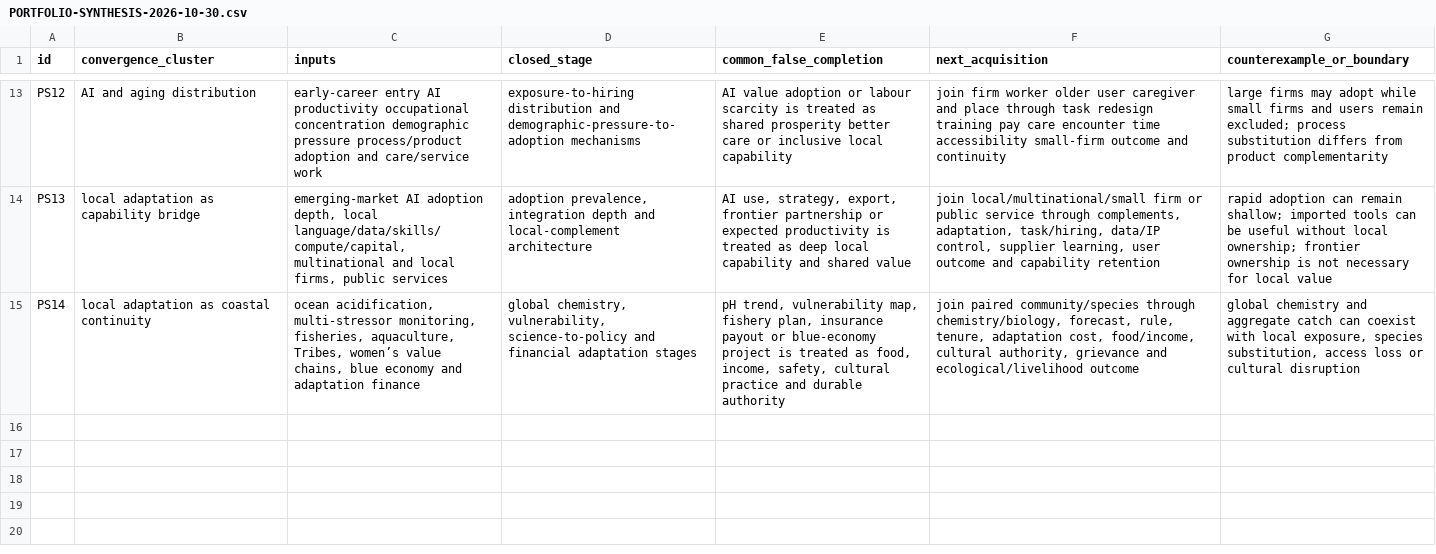
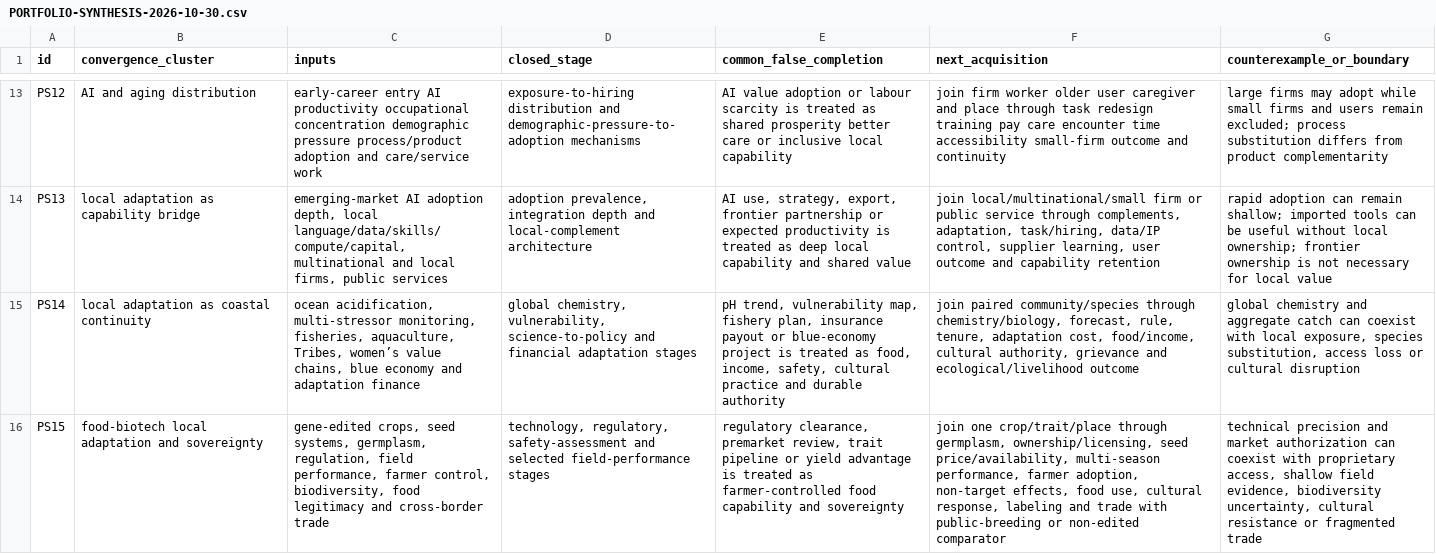
Before and after one commit to mehtama1234/cultural-geopolitical-theme-mining, a CSV file: analysis/PORTFOLIO-SYNTHESIS-2026-10-30.csv, drawn as a sheet; only a part is shown, gaps mark what is left out; the diff names each change by its address in the sheet, - before the commit and + after, or states it on an @@ line.

```diff
--- a/analysis/PORTFOLIO-SYNTHESIS-2026-10-30.csv
+++ b/analysis/PORTFOLIO-SYNTHESIS-2026-10-30.csv
+row 16: PS15 | food-biotech local adaptation and sovereignty | gene-edited crops, seed systems, germplasm, regulation, field performance, farmer control, biodiversity, food legitimacy and cross-border trade | technology, regulatory, safety-assessment and selected field-performance stages | regulatory clearance, premarket review, trait pipeline or yield advantage is treated as farmer-controlled food capability and sovereignty | join one crop/trait/place through germplasm, ownership/licensing, seed price/availability, multi-season performance, farmer adoption, non-target effects, food use, cultural response, labeling and trade with public-breeding or non-edited comparator | technical precision and market authorization can coexist with proprietary access, shallow field evidence, biodiversity uncertainty, cultural resistance or fragmented trade
```
Also changed, not shown: analysis/CROSS-ROTATION-SYNTHESIS-2026-10-30.csv, 4 other files.
